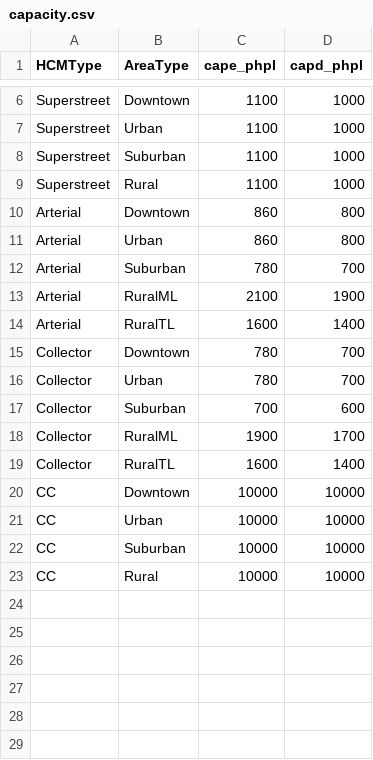
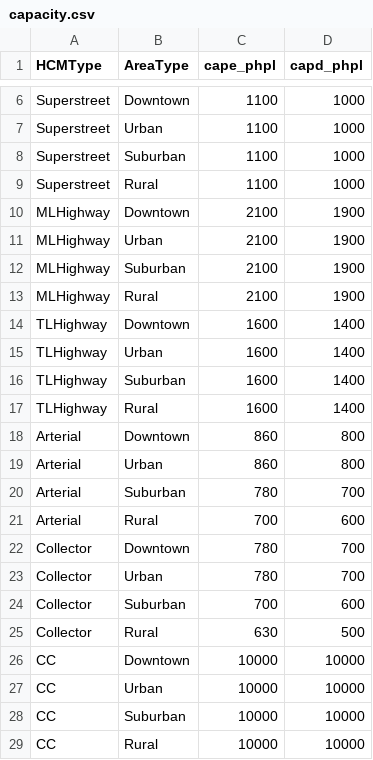
Before and after one commit to Triangle-Modeling-and-Analytics/TRMG2, a CSV file: master/networks/capacity.csv, drawn as a sheet; only a part is shown, gaps mark what is left out.

```diff
--- a/master/networks/capacity.csv
+++ b/master/networks/capacity.csv
@@ -9,2 +9,10 @@ Superstreet,Suburban,1100,1000
 Superstreet,Rural,1100,1000
+MLHighway,Downtown,2100,1900
+MLHighway,Urban,2100,1900
+MLHighway,Suburban,2100,1900
+MLHighway,Rural,2100,1900
+TLHighway,Downtown,1600,1400
+TLHighway,Urban,1600,1400
+TLHighway,Suburban,1600,1400
+TLHighway,Rural,1600,1400
 Arterial,Downtown,860,800
@@ -12,4 +20,3 @@ Arterial,Urban,860,800
 Arterial,Suburban,780,700
-Arterial,RuralML,2100,1900
-Arterial,RuralTL,1600,1400
+Arterial,Rural,700,600
 Collector,Downtown,780,700
@@ -17,4 +24,3 @@ Collector,Urban,780,700
 Collector,Suburban,700,600
-Collector,RuralML,1900,1700
-Collector,RuralTL,1600,1400
+Collector,Rural,630,500
 CC,Downtown,10000,10000
```
Also changed, not shown: master/networks/ff_speed_alpha_beta.csv, 2 other files.
